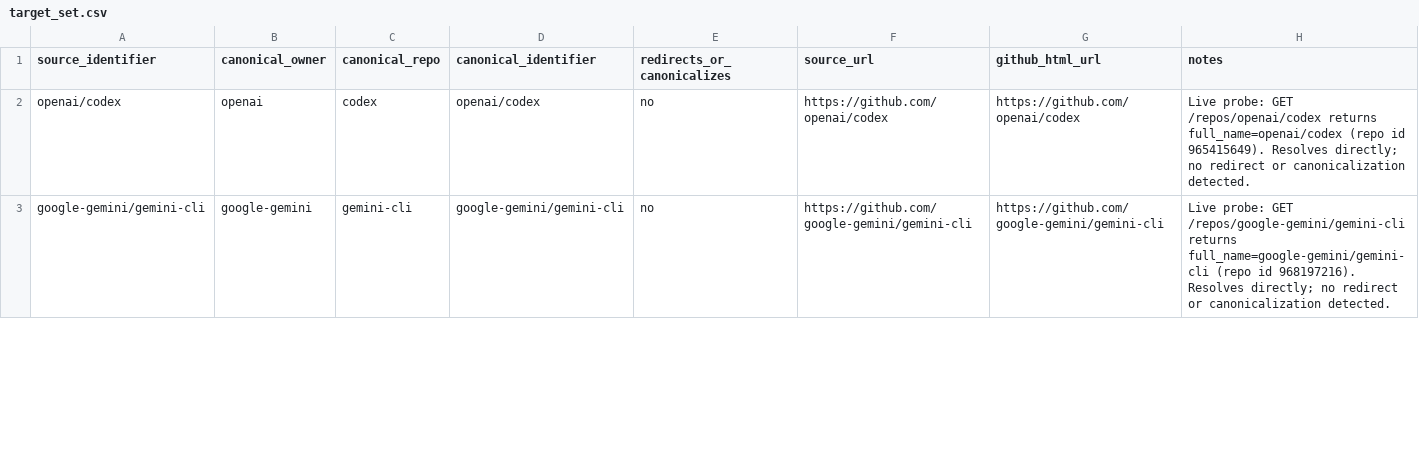
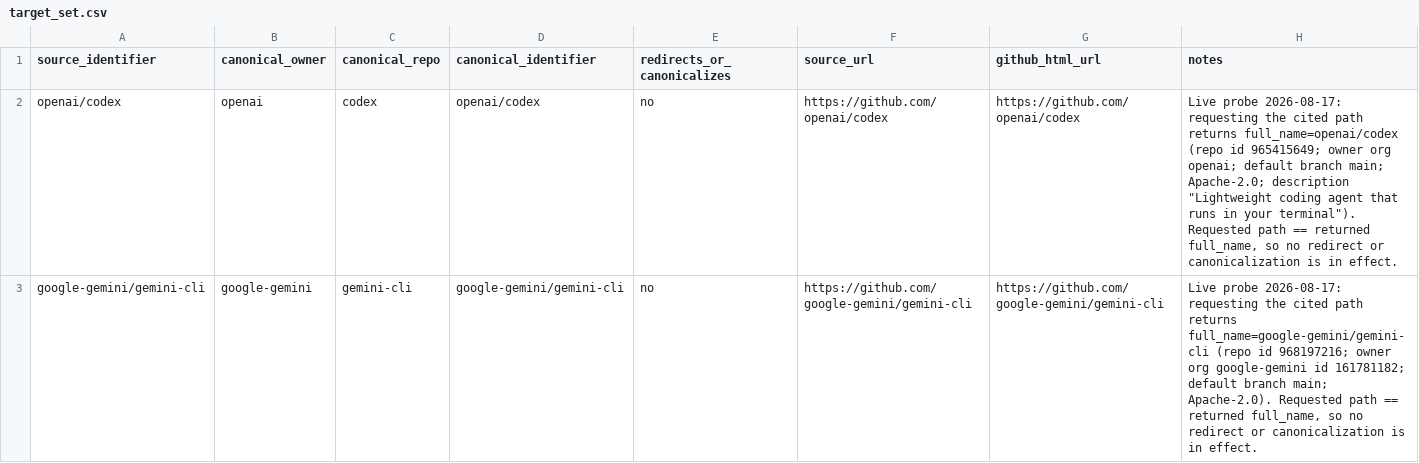
Before and after one commit to mcpmark-eval-1031/LJT-Homepage-published, a CSV file: target_set.csv, drawn as a sheet; only a part is shown; the diff covers the shown part only.

Commit message:
Reconstruct target set: keep tutorial source identifiers separate from canonicalized GitHub identifiers (live re-verified 2026-08-17)
Source identifiers cited by the tutorial descriptions (preserved verbatim):
- openai/codex
- google-gemini/gemini-cli
- QwenLM/Qwen3-Coder
- All-Hands-AI/OpenHands

Live resolution (requested the CITED owner/repo, then compared the returned
full_name / owner.login / html_url):
- openai/codex               -> openai/codex               (no redirect; id 965415649)
- google-gemini/gemini-cli   -> google-gemini/gemini-cli   (no redirect; id 968197216)
- QwenLM/Qwen3-Coder         -> QwenLM/Qwen3-Coder         (no redirect; id 787368344)
- All-Hands-AI/OpenHands     -> OpenHands/OpenHands        REDIRECTED/CANONICALIZED
  (id 771302083, now owned by the OpenHands org, id 225919603; object-level
  cross-check: /repos/All-Hands-AI/OpenHands/commits/main answers with an
  html_url under OpenHands/OpenHands)

target_set.csv holds source_identifier verbatim and carries the resolved
canonical_owner / canonical_repo / canonical_identifier in separate columns, so
the one changed row stays explicit. 4 cited identifiers -> 4 data rows.

Staged on this review branch only; the production branch (main) and the
published-site paths are untouched.

```diff
--- a/target_set.csv
+++ b/target_set.csv
@@ -1,3 +1,3 @@
 source_identifier,canonical_owner,canonical_repo,canonical_identifier,redirects_or_canonicalizes,source_url,github_html_url,notes
-openai/codex,openai,codex,openai/codex,no,https://github.com/openai/codex,https://github.com/openai/codex,"Live probe: GET /repos/openai/codex returns full_name=openai/codex (repo id 965415649). Resolves directly; no redirect or canonicalization detected."
-google-gemini/gemini-cli,google-gemini,gemini-cli,google-gemini/gemini-cli,no,https://github.com/google-gemini/gemini-cli,https://github.com/google-gemini/gemini-cli,"Live probe: GET /repos/google-gemini/gemini-cli returns full_name=google-gemini/gemini-cli (repo id 968197216). Resolves directly; no redirect or canonicalization detected."
+openai/codex,openai,codex,openai/codex,no,https://github.com/openai/codex,https://github.com/openai/codex,"Live probe 2026-08-17: requesting the cited path returns full_name=openai/codex (repo id 965415649; owner org openai; default branch main; Apache-2.0; description ""Lightweight coding agent that runs in your terminal""). Requested path == returned full_name, so no redirect or canonicalization is in effect."
+google-gemini/gemini-cli,google-gemini,gemini-cli,google-gemini/gemini-cli,no,https://github.com/google-gemini/gemini-cli,https://github.com/google-gemini/gemini-cli,"Live probe 2026-08-17: requesting the cited path returns full_name=google-gemini/gemini-cli (repo id 968197216; owner org google-gemini id 161781182; default branch main; Apache-2.0). Requested path == returned full_name, so no redirect or canonicalization is in effect."
```
Also changed, not shown: 3 edited cells elsewhere in this file.
